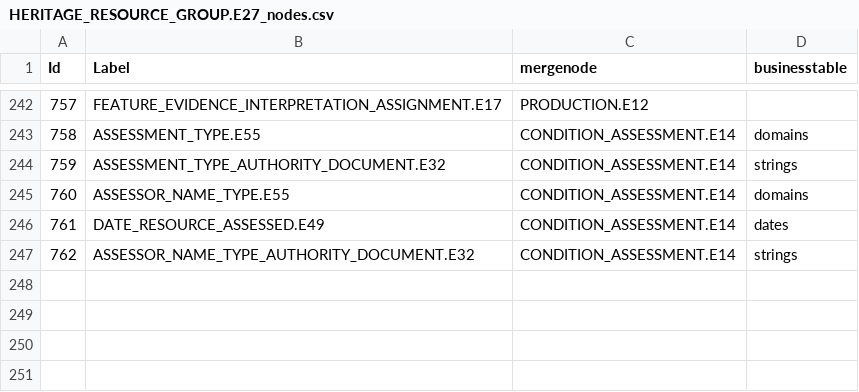
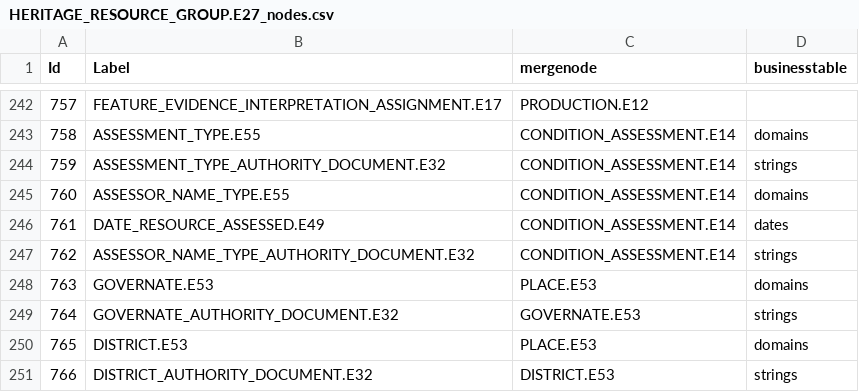
Before and after one commit to eamena-oxford/YHMP, a CSV file: eamena/source_data/resource_graphs/HERITAGE_RESOURCE_GROUP.E27_nodes.csv, drawn as a sheet; only a part is shown, gaps mark what is left out; the diff names each change by its address in the sheet, - before the commit and + after, or states it on an @@ line.

Commit message:
Added GOVERNATE and DISTRICT to E27 resource graph

```diff
--- a/eamena/source_data/resource_graphs/HERITAGE_RESOURCE_GROUP.E27_nodes.csv
+++ b/eamena/source_data/resource_graphs/HERITAGE_RESOURCE_GROUP.E27_nodes.csv
+row 248: 763 | GOVERNATE.E53 | PLACE.E53 | domains
+row 249: 764 | GOVERNATE_AUTHORITY_DOCUMENT.E32 | GOVERNATE.E53 | strings
+row 250: 765 | DISTRICT.E53 | PLACE.E53 | domains
+row 251: 766 | DISTRICT_AUTHORITY_DOCUMENT.E32 | DISTRICT.E53 | strings
```
Also changed, not shown: eamena/source_data/concepts/authority_files/ENTITY_TYPE_X_ADOC.csv, eamena/source_data/resource_graphs/HERITAGE_RESOURCE_GROUP.E27_edges.csv, 2 other files.
